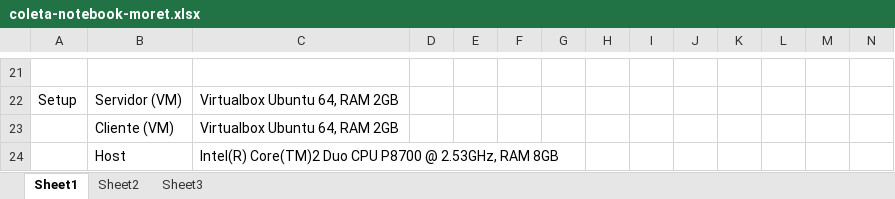
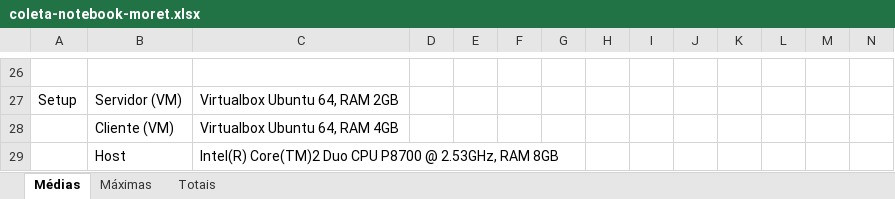
Before and after one commit to moret/puc-sd-trab1-marques-moret, an Excel workbook: coleta-notebook-moret.xlsx, sheet Médias, drawn as a sheet; only a part is shown, gaps mark what is left out; values as stored, in another font and other column widths than the file's, no borders; addresses are those after the commit; the diff covers the shown part only; the diff names each change by its address in the sheet, - before the commit and + after, or states it on an @@ line.

```diff
--- a/coleta-notebook-moret.xlsx (sheet Médias)
+++ b/coleta-notebook-moret.xlsx (sheet Médias)
-sheet tab: Sheet1
+sheet tab: Médias
-sheet tab: Sheet2
+sheet tab: Máximas
-sheet tab: Sheet3
+sheet tab: Totais
-C28: Virtualbox Ubuntu 64, RAM 2GB
+C28: Virtualbox Ubuntu 64, RAM 4GB
```
Also changed, not shown: 20 added rows, 15 removed rows and 3 edited cells elsewhere in this sheet, sheet Totais, sheet Máximas, 1 other file.
